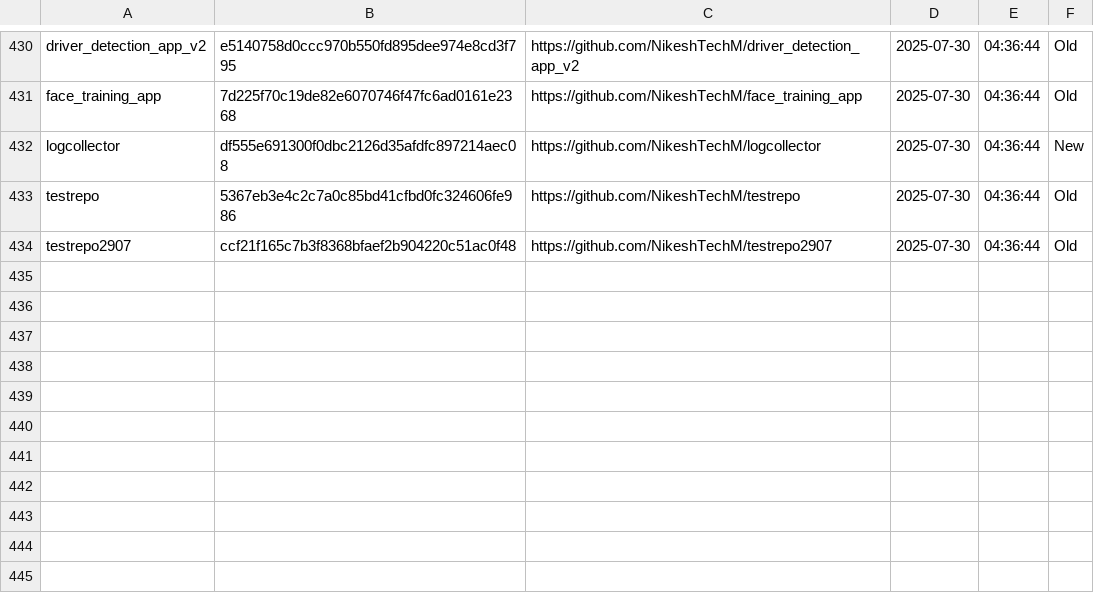
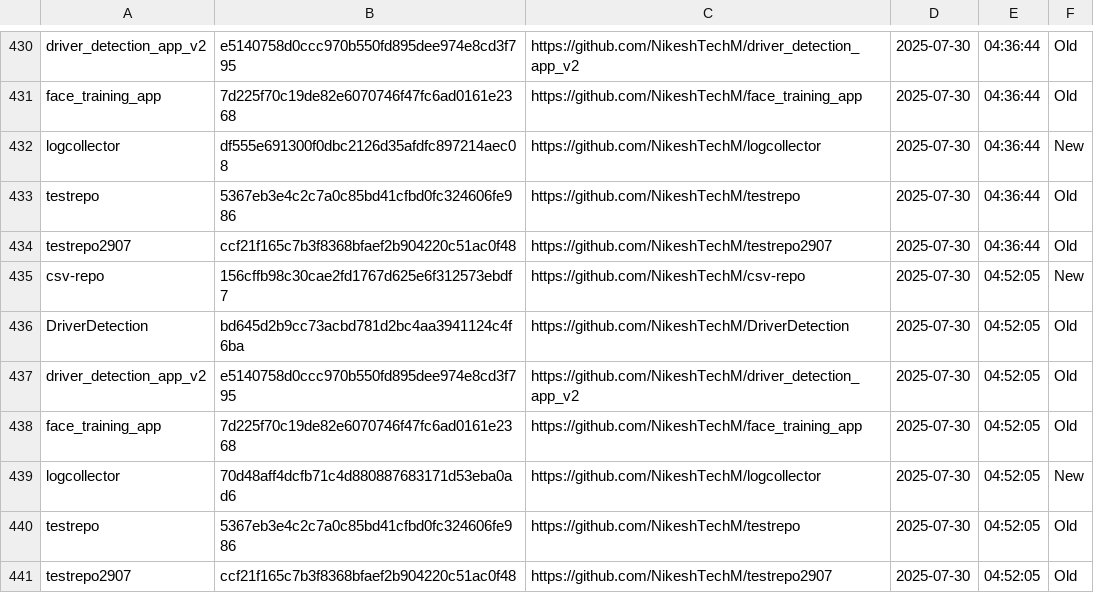
Before and after one commit to NikeshTechM/csv-repo, a CSV file: repo_changes.csv, drawn as a sheet; only a part is shown, gaps mark what is left out; the diff names each change by its address in the sheet, - before the commit and + after, or states it on an @@ line.

Commit message:
Repo status update on 2025-07-30

```diff
--- a/repo_changes.csv
+++ b/repo_changes.csv
+row 435: csv-repo | 156cffb98c30cae2fd1767d625e6f312573ebdf7 | https://github.com/NikeshTechM/csv-repo | 2025-07-30 | 04:52:05 | New
+row 436: DriverDetection | bd645d2b9cc73acbd781d2bc4aa3941124c4f6ba | https://github.com/NikeshTechM/DriverDetection | 2025-07-30 | 04:52:05 | Old
+row 437: driver_detection_app_v2 | e5140758d0ccc970b550fd895dee974e8cd3f795 | https://github.com/NikeshTechM/driver_detection_app_v2 | 2025-07-30 | 04:52:05 | Old
+row 438: face_training_app | 7d225f70c19de82e6070746f47fc6ad0161e2368 | https://github.com/NikeshTechM/face_training_app | 2025-07-30 | 04:52:05 | Old
+row 439: logcollector | 70d48aff4dcfb71c4d880887683171d53eba0ad6 | https://github.com/NikeshTechM/logcollector | 2025-07-30 | 04:52:05 | New
+row 440: testrepo | 5367eb3e4c2c7a0c85bd41cfbd0fc324606fe986 | https://github.com/NikeshTechM/testrepo | 2025-07-30 | 04:52:05 | Old
+row 441: testrepo2907 | ccf21f165c7b3f8368bfaef2b904220c51ac0f48 | https://github.com/NikeshTechM/testrepo2907 | 2025-07-30 | 04:52:05 | Old
```
